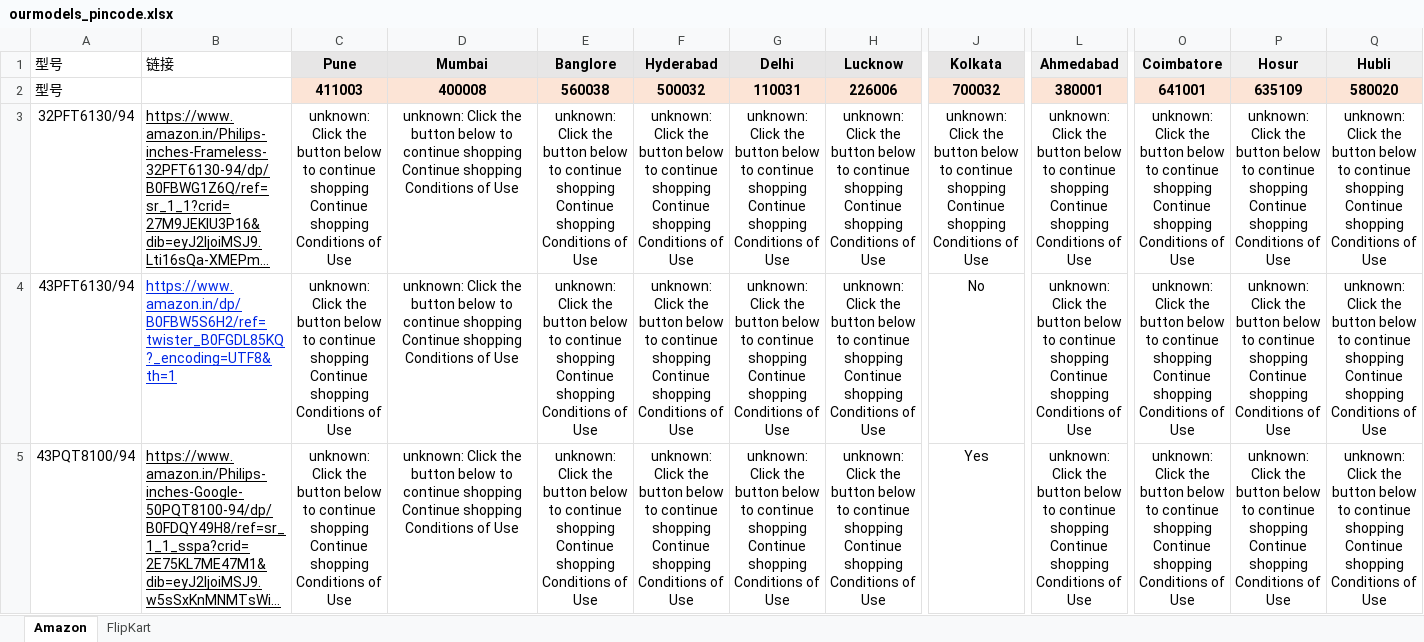
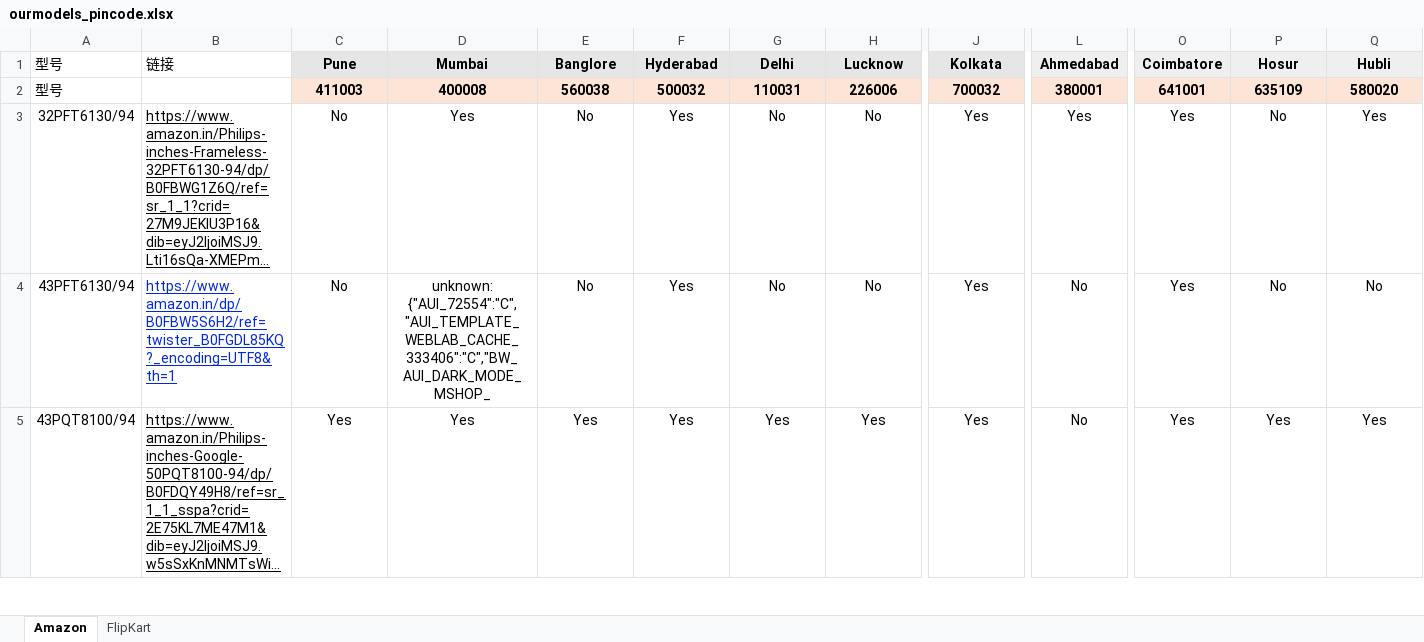
Before and after one commit to sumitrana1505/price-tracker-automation, an Excel workbook: ourmodels_pincode.xlsx, sheet Amazon, drawn as a sheet; only a part is shown, gaps mark what is left out; long unchanged cells end in …; values as stored, in another font and other column widths than the file's, no borders; conditional formats not drawn; the diff covers the shown part only; the diff names each change by its address in the sheet, - before the commit and + after, or states it on an @@ line.

```diff
--- a/ourmodels_pincode.xlsx (sheet Amazon)
+++ b/ourmodels_pincode.xlsx (sheet Amazon)
-C3:C4 (Pune): unknown: Click the button below to continue shopping Continue shopping Conditions of Use
+C3:C4 (Pune): No
-D3 (Mumbai): unknown: Click the button below to continue shopping Continue shopping Conditions of Use
+D3 (Mumbai): Yes
-E3:E4 (Banglore): unknown: Click the button below to continue shopping Continue shopping Conditions of Use
+E3:E4 (Banglore): No
-F3:F5 (Hyderabad): unknown: Click the button below to continue shopping Continue shopping Conditions of Use
+F3:F5 (Hyderabad): Yes
-G3:G4 (Delhi): unknown: Click the button below to continue shopping Continue shopping Conditions of Use
+G3:G4 (Delhi): No
-H3:H4 (Lucknow): unknown: Click the button below to continue shopping Continue shopping Conditions of Use
+H3:H4 (Lucknow): No
-J3 (Kolkata): unknown: Click the button below to continue shopping Continue shopping Conditions of Use
+J3 (Kolkata): Yes
-L3 (Ahmedabad): unknown: Click the button below to continue shopping Continue shopping Conditions of Use
+L3 (Ahmedabad): Yes
-O3:O5 (Coimbatore): unknown: Click the button below to continue shopping Continue shopping Conditions of Use
+O3:O5 (Coimbatore): Yes
-P3:P4 (Hosur): unknown: Click the button below to continue shopping Continue shopping Conditions of Use
+P3:P4 (Hosur): No
-Q3 (Hubli): unknown: Click the button below to continue shopping Continue shopping Conditions of Use
+Q3 (Hubli): Yes
-D4 (Mumbai): unknown: Click the button below to continue shopping Continue shopping Conditions of Use
+D4 (Mumbai): unknown: {"AUI_72554":"C","AUI_TEMPLATE_WEBLAB_CACHE_333406":"C","BW_AUI_DARK_MODE_MSHOP_
-J4 (Kolkata): No
+J4 (Kolkata): Yes
-L4:L5 (Ahmedabad): unknown: Click the button below to continue shopping Continue shopping Conditions of Use
+L4:L5 (Ahmedabad): No
-Q4 (Hubli): unknown: Click the button below to continue shopping Continue shopping Conditions of Use
+Q4 (Hubli): No
-C5 (Pune): unknown: Click the button below to continue shopping Continue shopping Conditions of Use
+C5 (Pune): Yes
-D5 (Mumbai): unknown: Click the button below to continue shopping Continue shopping Conditions of Use
+D5 (Mumbai): Yes
-E5 (Banglore): unknown: Click the button below to continue shopping Continue shopping Conditions of Use
+E5 (Banglore): Yes
-G5 (Delhi): unknown: Click the button below to continue shopping Continue shopping Conditions of Use
+G5 (Delhi): Yes
-H5 (Lucknow): unknown: Click the button below to continue shopping Continue shopping Conditions of Use
+H5 (Lucknow): Yes
-P5 (Hosur): unknown: Click the button below to continue shopping Continue shopping Conditions of Use
+P5 (Hosur): Yes
-Q5 (Hubli): unknown: Click the button below to continue shopping Continue shopping Conditions of Use
+Q5 (Hubli): Yes
```
Also changed, not shown: 101 edited cells elsewhere in this sheet, 1 other file.
